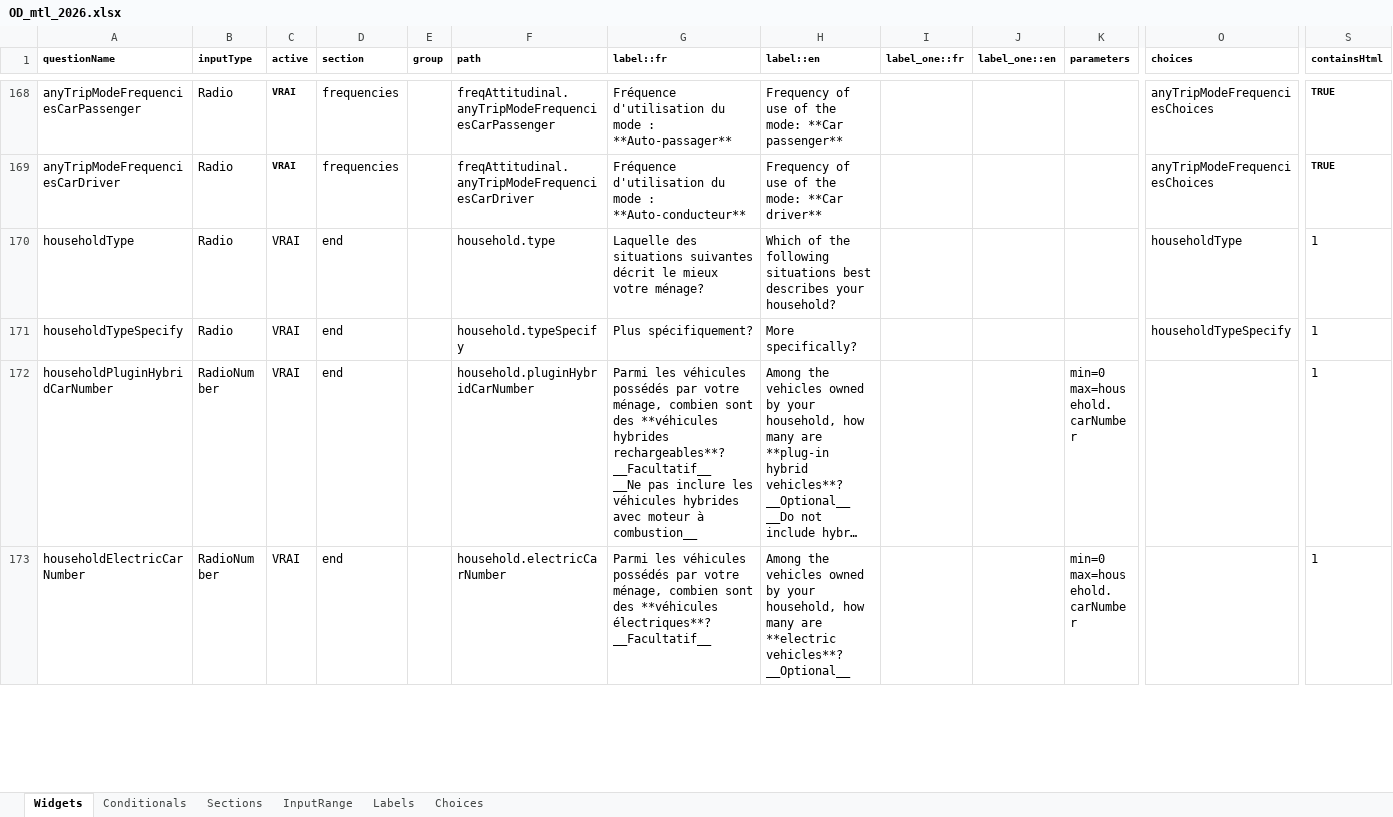
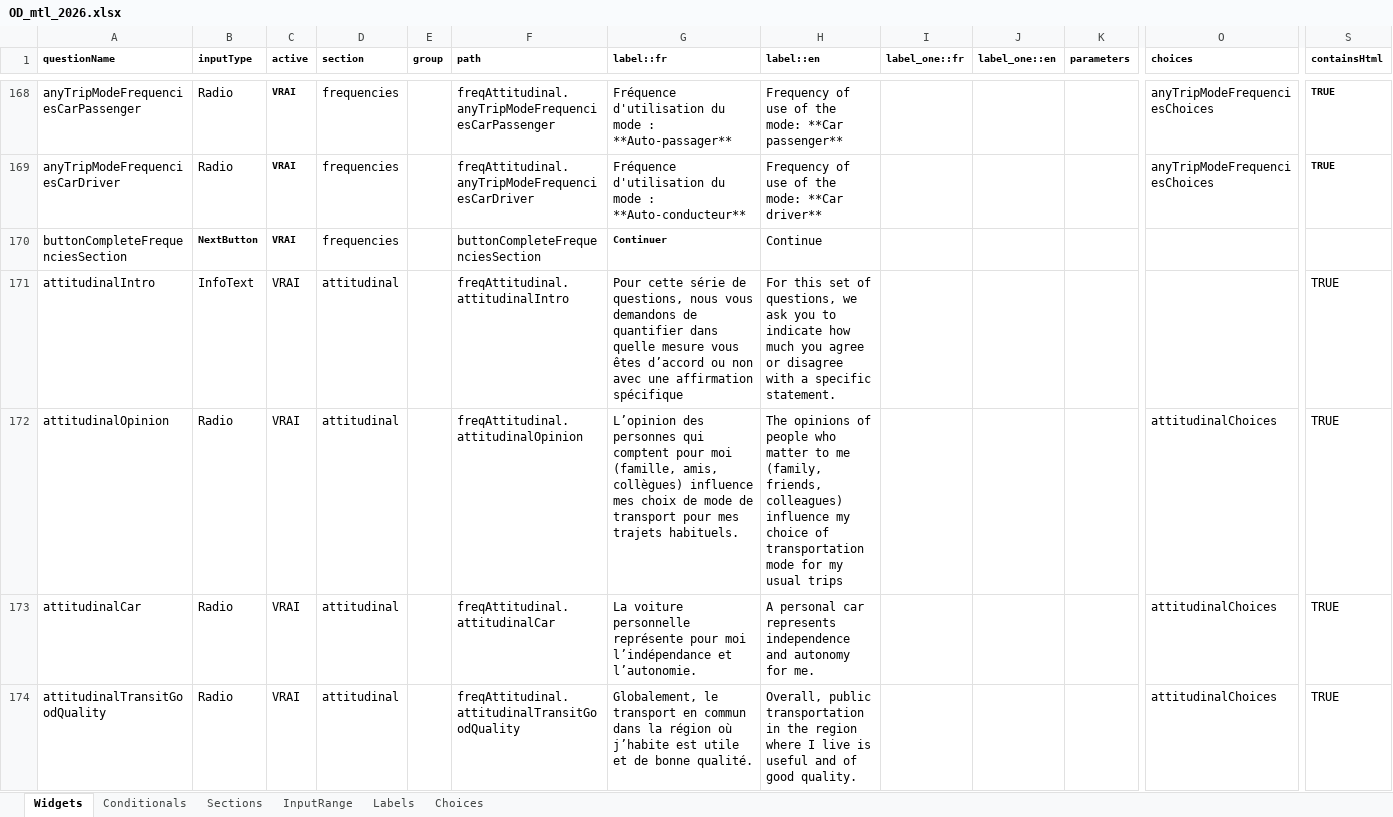
Before and after one commit to chairemobilite/od_mtl, an Excel workbook: survey/references/OD_mtl_2026.xlsx, sheet Widgets, drawn as a sheet; only a part is shown, gaps mark what is left out; the shorter side is filled out with more unchanged rows; long unchanged cells end in …; values as stored, in another font and other column widths than the file's, no borders; charts and pictures and conditional formats not drawn; rows hold the shown columns only; the diff covers the shown part only; the diff names each change by its address in the sheet, - before the commit and + after, or states it on an @@ line.

Commit message:
questionnaire: ajout de la section attitudinale
part of #84

Ajout de la section "attitudinal" avec les questions attitudinales.

Ajout du bouton manquant à la fin de la section des fréquences par mode.

Ajout d'un test UI pour le cas `freqAttitudinalBarriers`, sans
déplacement.

```diff
--- a/survey/references/OD_mtl_2026.xlsx (sheet Widgets)
+++ b/survey/references/OD_mtl_2026.xlsx (sheet Widgets)
+row 170: buttonCompleteFrequenciesSection | NextButton | VRAI | frequencies |  | buttonCompleteFrequenciesSection | Continuer | Continue
+row 171: attitudinalIntro | InfoText | VRAI | attitudinal |  | freqAttitudinal.attitudinalIntro | Pour cette série de questions, nous vous demandons de quantifier dans quelle mesure vous êtes d’accord ou non avec une affirmation spécifique | For this set of questions, we ask you to indicate how much you agree or disagree with a specific statement. |  |  |  |  | TRUE
+row 172: attitudinalOpinion | Radio | VRAI | attitudinal |  | freqAttitudinal.attitudinalOpinion | L’opinion des personnes qui comptent pour moi (famille, amis, collègues) influence mes choix de mode de transport pour mes trajets habituels. | The opinions of people who matter to me (family, friends, colleagues) influence my choice of transportation mode for my usual trips |  |  |  | attitudinalChoices | TRUE
+row 173: attitudinalCar | Radio | VRAI | attitudinal |  | freqAttitudinal.attitudinalCar | La voiture personnelle représente pour moi l’indépendance et l’autonomie. | A personal car represents independence and autonomy for me. |  |  |  | attitudinalChoices | TRUE
+row 174: attitudinalTransitGoodQuality | Radio | VRAI | attitudinal |  | freqAttitudinal.attitudinalTransitGoodQuality | Globalement, le transport en commun dans la région où j’habite est utile et de bonne qualité. | Overall, public transportation in the region where I live is useful and of good quality. |  |  |  | attitudinalChoices | TRUE
```
Also changed, not shown: 5 added rows elsewhere in this sheet, sheet Choices, sheet Sections, 24 other files.
